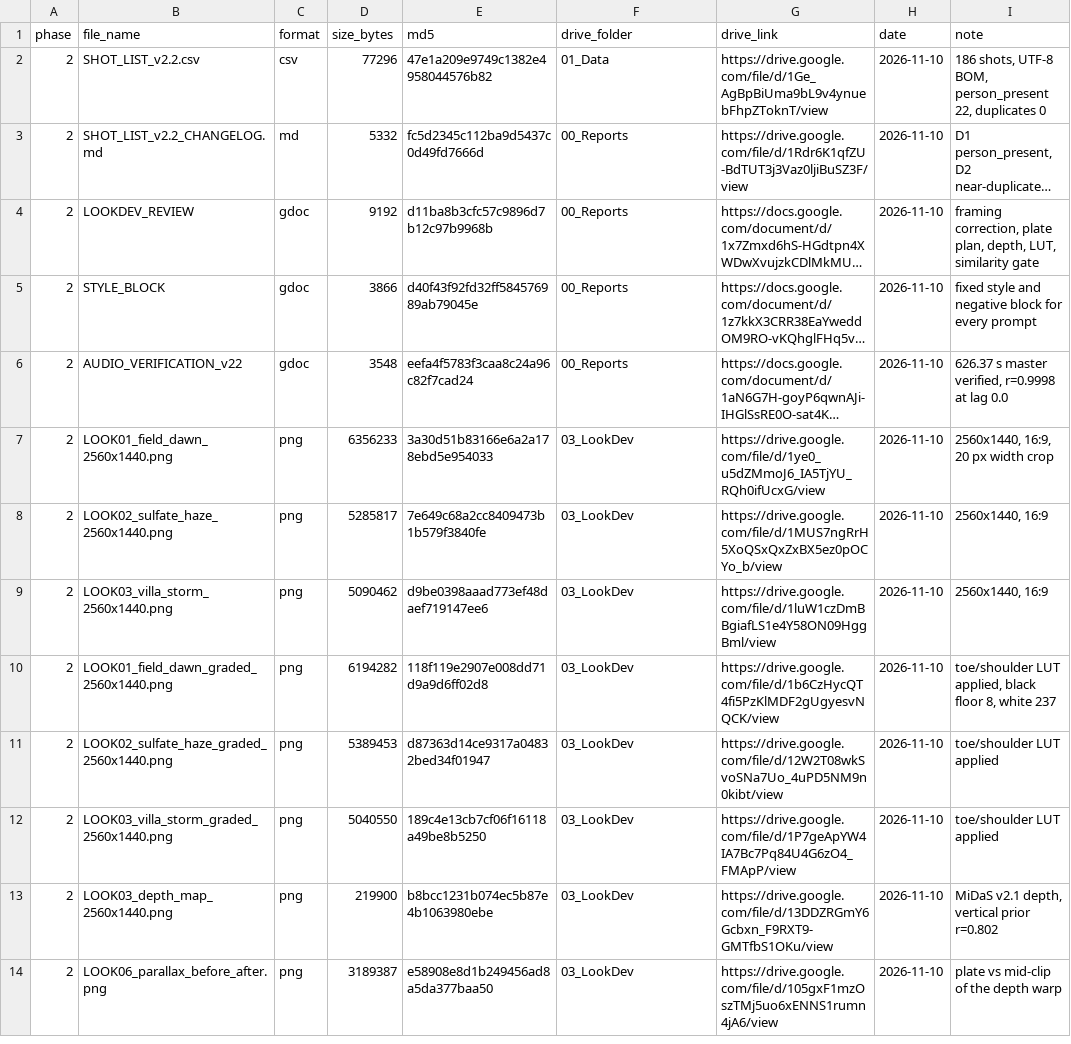
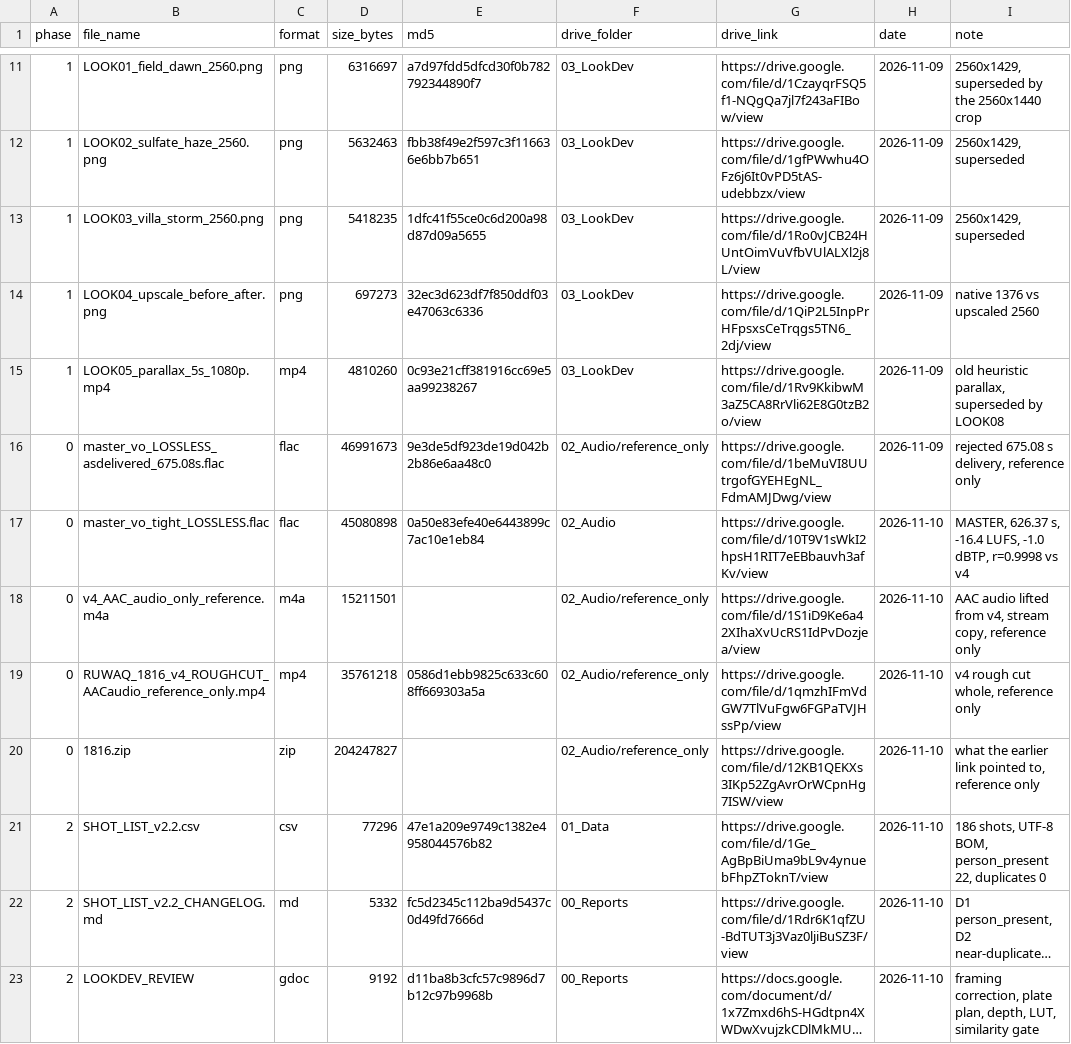
Before and after one commit to OmarAbdelrahimm/Riwaq_System_Repo, a CSV file: episode/1816/DELIVERY_MANIFEST.csv, drawn as a sheet; only a part is shown, gaps mark what is left out; the shorter side is filled out with more unchanged rows; long unchanged cells end in …; the diff covers the shown part only; the diff names each change by its address in the sheet, - before the commit and + after, or states it on an @@ line.

Commit message:
Manifest: cumulative 35 rows (phase 0/1/2), current master and v2.2 marked; note new Drive id 1-CF5Qd-OuhqZWl_v-HOiwlgVID1RUP5W
Co-authored-by: arena-agent <297053741+arena-agent@users.noreply.github.com>

```diff
--- a/episode/1816/DELIVERY_MANIFEST.csv
+++ b/episode/1816/DELIVERY_MANIFEST.csv
+row 11: 1 | LOOK01_field_dawn_2560.png | png | 6316697 | a7d97fdd5dfcd30f0b782792344890f7 | 03_LookDev | https://drive.google.com/file/d/1CzayqrFSQ5f1-NQgQa7jl7f243aFIBow/view | 2026-11-09 | 2560x1429, superseded by the 2560x1440 crop
+row 12: 1 | LOOK02_sulfate_haze_2560.png | png | 5632463 | fbb38f49e2f597c3f116636e6bb7b651 | 03_LookDev | https://drive.google.com/file/d/1gfPWwhu4OFz6j6It0vPD5tAS-udebbzx/view | 2026-11-09 | 2560x1429, superseded
+row 13: 1 | LOOK03_villa_storm_2560.png | png | 5418235 | 1dfc41f55ce0c6d200a98d87d09a5655 | 03_LookDev | https://drive.google.com/file/d/1Ro0vJCB24HUntOimVuVfbVUlALXl2j8L/view | 2026-11-09 | 2560x1429, superseded
+row 14: 1 | LOOK04_upscale_before_after.png | png | 697273 | 32ec3d623df7f850ddf03e47063c6336 | 03_LookDev | https://drive.google.com/file/d/1QiP2L5InpPrHFpsxsCeTrqgs5TN6_2dj/view | 2026-11-09 | native 1376 vs upscaled 2560
+row 15: 1 | LOOK05_parallax_5s_1080p.mp4 | mp4 | 4810260 | 0c93e21cff381916cc69e5aa99238267 | 03_LookDev | https://drive.google.com/file/d/1Rv9KkibwM3aZ5CA8RrVli62E8G0tzB2o/view | 2026-11-09 | old heuristic parallax, superseded by LOOK08
+row 16: 0 | master_vo_LOSSLESS_asdelivered_675.08s.flac | flac | 46991673 | 9e3de5df923de19d042b2b86e6aa48c0 | 02_Audio/reference_only | https://drive.google.com/file/d/1beMuVI8UUtrgofGYEHEgNL_FdmAMJDwg/view | 2026-11-09 | rejected 675.08 s delivery, reference only
+row 17: 0 | master_vo_tight_LOSSLESS.flac | flac | 45080898 | 0a50e83efe40e6443899c7ac10e1eb84 | 02_Audio | https://drive.google.com/file/d/10T9V1sWkI2hpsH1RIT7eEBbauvh3afKv/view | 2026-11-10 | MASTER, 626.37 s, -16.4 LUFS, -1.0 dBTP, r=0.9998 vs v4
+row 18: 0 | v4_AAC_audio_only_reference.m4a | m4a | 15211501 |  | 02_Audio/reference_only | https://drive.google.com/file/d/1S1iD9Ke6a42XIhaXvUcRS1IdPvDozjea/view | 2026-11-10 | AAC audio lifted from v4, stream copy, reference only
+row 19: 0 | RUWAQ_1816_v4_ROUGHCUT_AACaudio_reference_only.mp4 | mp4 | 35761218 | 0586d1ebb9825c633c608ff669303a5a | 02_Audio/reference_only | https://drive.google.com/file/d/1qmzhIFmVdGW7TlVuFgw6FGPaTVJHssPp/view | 2026-11-10 | v4 rough cut whole, reference only
+row 20: 0 | 1816.zip | zip | 204247827 |  | 02_Audio/reference_only | https://drive.google.com/file/d/12KB1QEKXs3IKp52ZgAvrOrWCpnHg7ISW/view | 2026-11-10 | what the earlier link pointed to, reference only
```
Also changed, not shown: 9 added rows elsewhere in this file.
